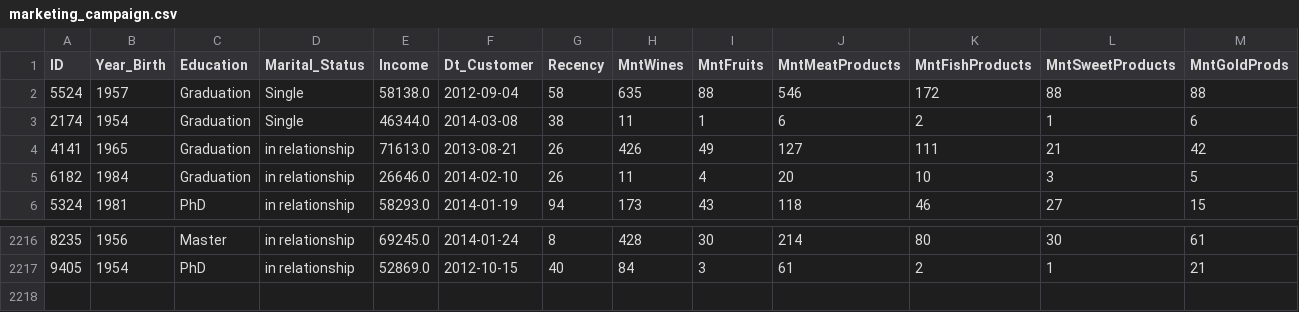
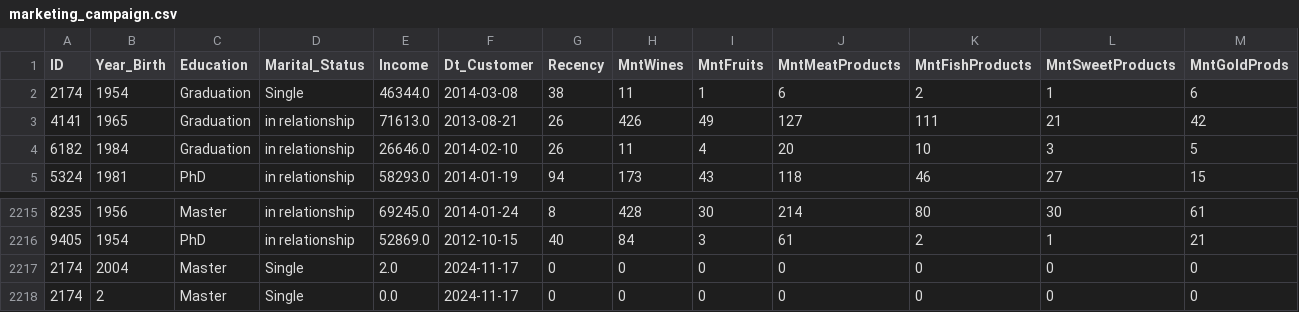
Before and after one commit to dangtuong222/customer, a CSV file: data/marketing_campaign.csv, drawn as a sheet; only a part is shown, gaps mark what is left out; removed rows and columns are numbered as before the commit, all else as after; rows hold the shown columns only; the diff names each change by its address in the sheet, - before the commit and + after, or states it on an @@ line.

```diff
--- a/data/marketing_campaign.csv
+++ b/data/marketing_campaign.csv
-row 2: 5524 | 1957 | Graduation | Single | 58138.0 | 2012-09-04 | 58 | 635 | 88 | 546 | 172 | 88 | 88
+row 2217: 2174 | 2004 | Master | Single | 2.0 | 2024-11-17 | 0 | 0 | 0 | 0 | 0 | 0 | 0
+row 2218: 2174 | 2 | Master | Single | 0.0 | 2024-11-17 | 0 | 0 | 0 | 0 | 0 | 0 | 0
```
Also changed, not shown: 2 other files.
